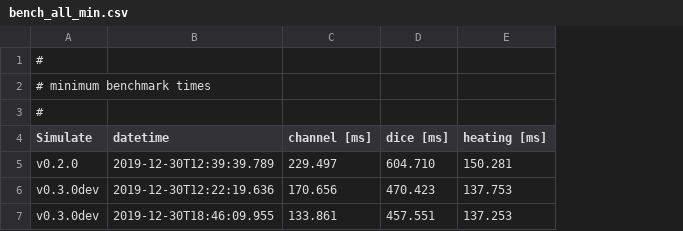
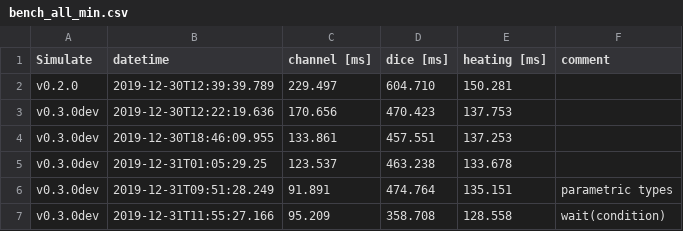
Before and after one commit to JuliaDynamics/DiscreteEvents.jl, a CSV file: benchmarks/bench_all_min.csv, drawn as a sheet; removed rows and columns are numbered as before the commit, all else as after; the diff names each change by its address in the sheet, - before the commit and + after, or states it on an @@ line.

Commit message:
further speedups
parametric types for SimEvent and SimCond,
wait(Condition) in delay! and wait!

```diff
--- a/benchmarks/bench_all_min.csv
+++ b/benchmarks/bench_all_min.csv
+column F (comment), empty
-row 1: #
-row 2: # minimum benchmark times
-row 3: #
+row 5: v0.3.0dev | 2019-12-31T01:05:29.25 | 123.537 | 463.238 | 133.678
+row 6: v0.3.0dev | 2019-12-31T09:51:28.249 | 91.891 | 474.764 | 135.151 | parametric types
+row 7: v0.3.0dev | 2019-12-31T11:55:27.166 | 95.209 | 358.708 | 128.558 | wait(condition)
```
Also changed, not shown: 6 other files.
